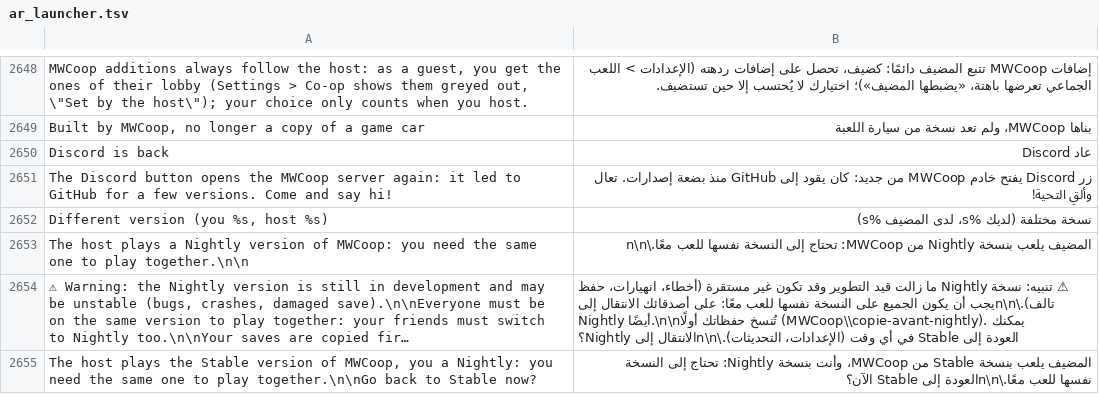
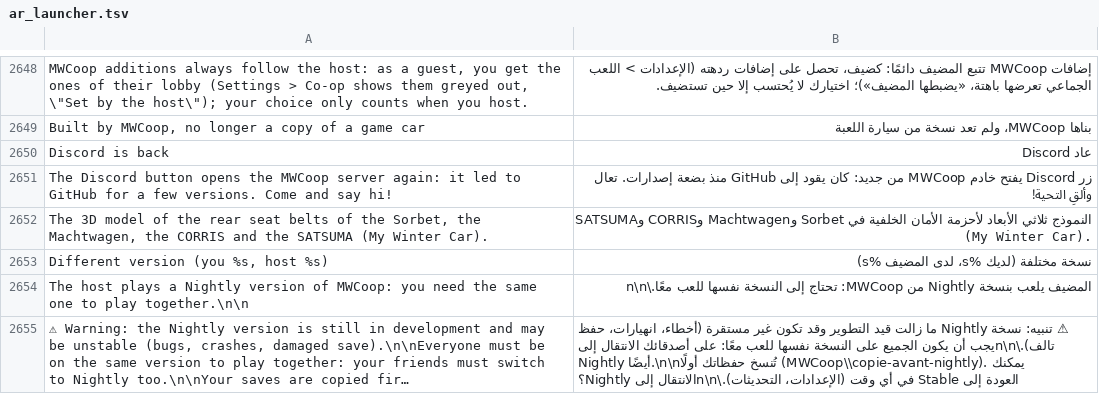
Before and after one commit to Parricidium/MWCoop, a TSV file: run/ar/ar_launcher.tsv, drawn as a sheet; only a part is shown, gaps mark what is left out; the shorter side is filled out with more unchanged rows; long unchanged cells end in …; the diff names each change by its address in the sheet, - before the commit and + after, or states it on an @@ line.

```diff
--- a/run/ar/ar_launcher.tsv
+++ b/run/ar/ar_launcher.tsv
+row 2652: The 3D model of the rear seat belts of the Sorbet, the Machtwagen, the CORRIS and the SATSUMA (My Winter Car). | النموذج ثلاثي الأبعاد لأحزمة الأمان الخلفية في Sorbet وMachtwagen وCORRIS وSATSUMA (My Winter Car).
```
Also changed, not shown: run/ru/ru_launcher.tsv, 5 other files.
